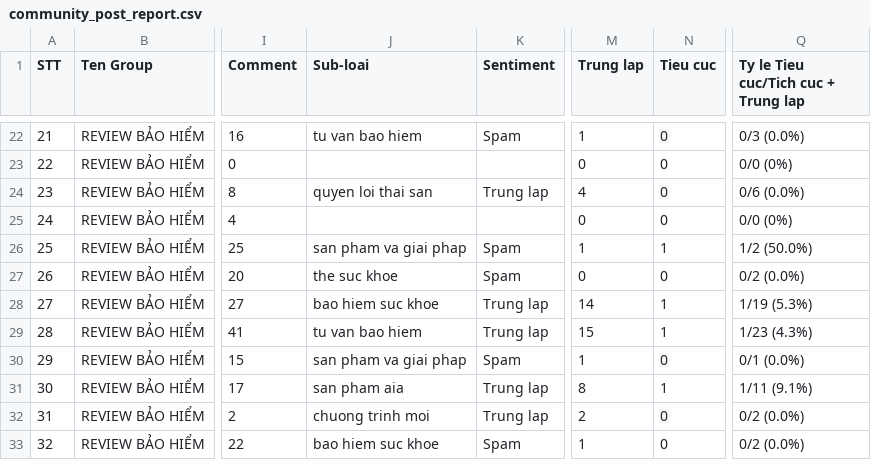
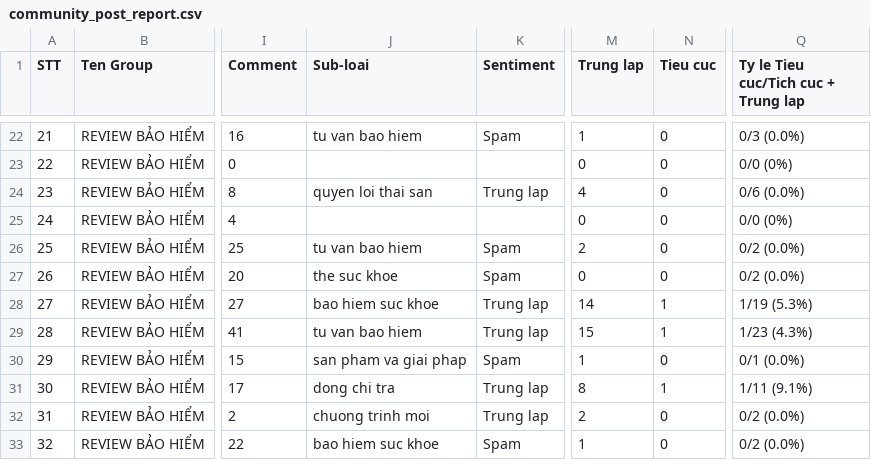
Before and after one commit to huongnguyen-lab/insurance-listening-dashboard, a CSV file: data_snapshot/output/community_post_report.csv, drawn as a sheet; only a part is shown, gaps mark what is left out; the diff covers the shown part only; the diff names each change by its address in the sheet, - before the commit and + after, or states it on an @@ line.

```diff
--- a/data_snapshot/output/community_post_report.csv
+++ b/data_snapshot/output/community_post_report.csv
-J26 (Sub-loai): san pham va giai phap
+J26 (Sub-loai): tu van bao hiem
-M26 (Trung lap): 1
+M26 (Trung lap): 2
-N26 (Tieu cuc): 1
+N26 (Tieu cuc): 0
-Q26: 1/2 (50.0%)
+Q26: 0/2 (0.0%)
-J31 (Sub-loai): san pham aia
+J31 (Sub-loai): dong chi tra
```
Also changed, not shown: 16 edited cells elsewhere in this file, data_snapshot/ai_labels.csv, data_snapshot/crisis_alerts.csv, 2 other files.
